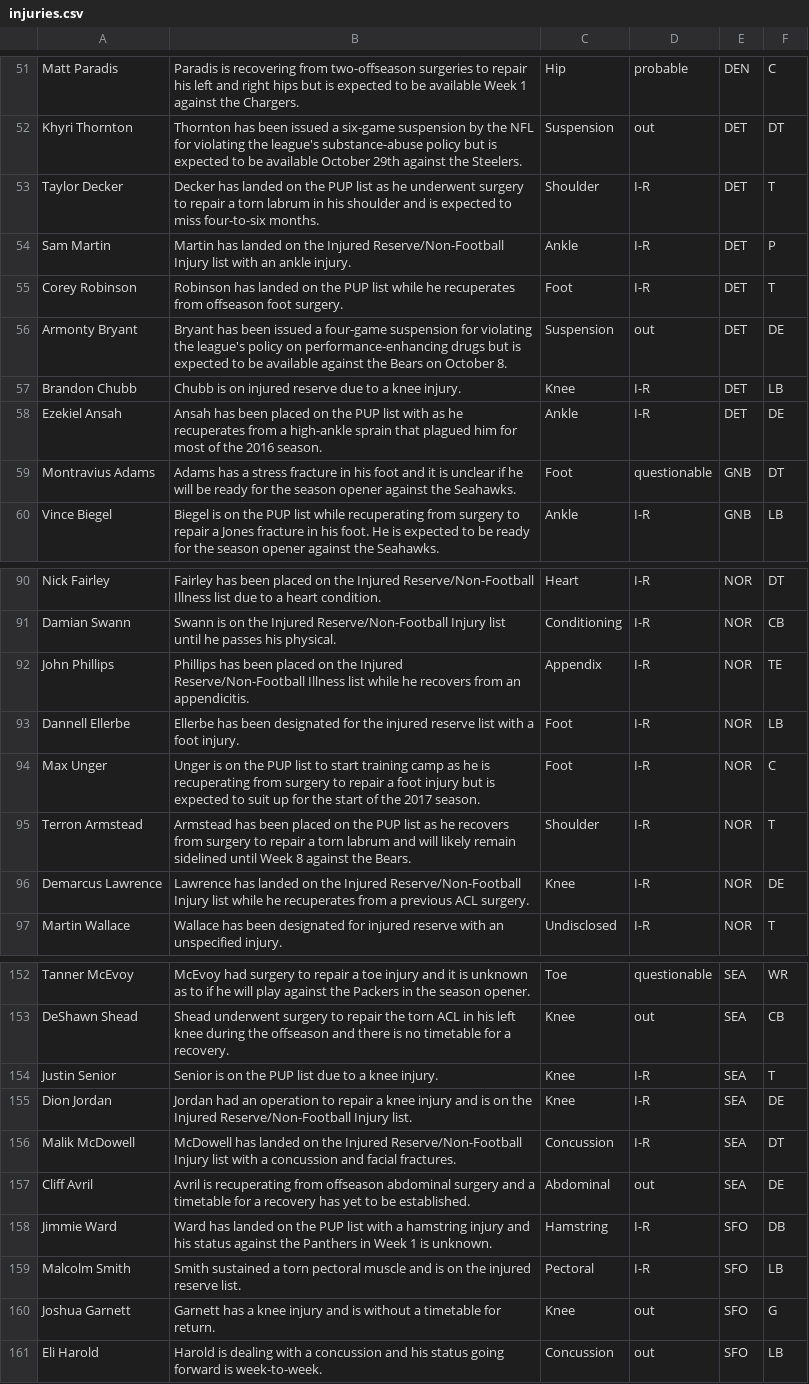
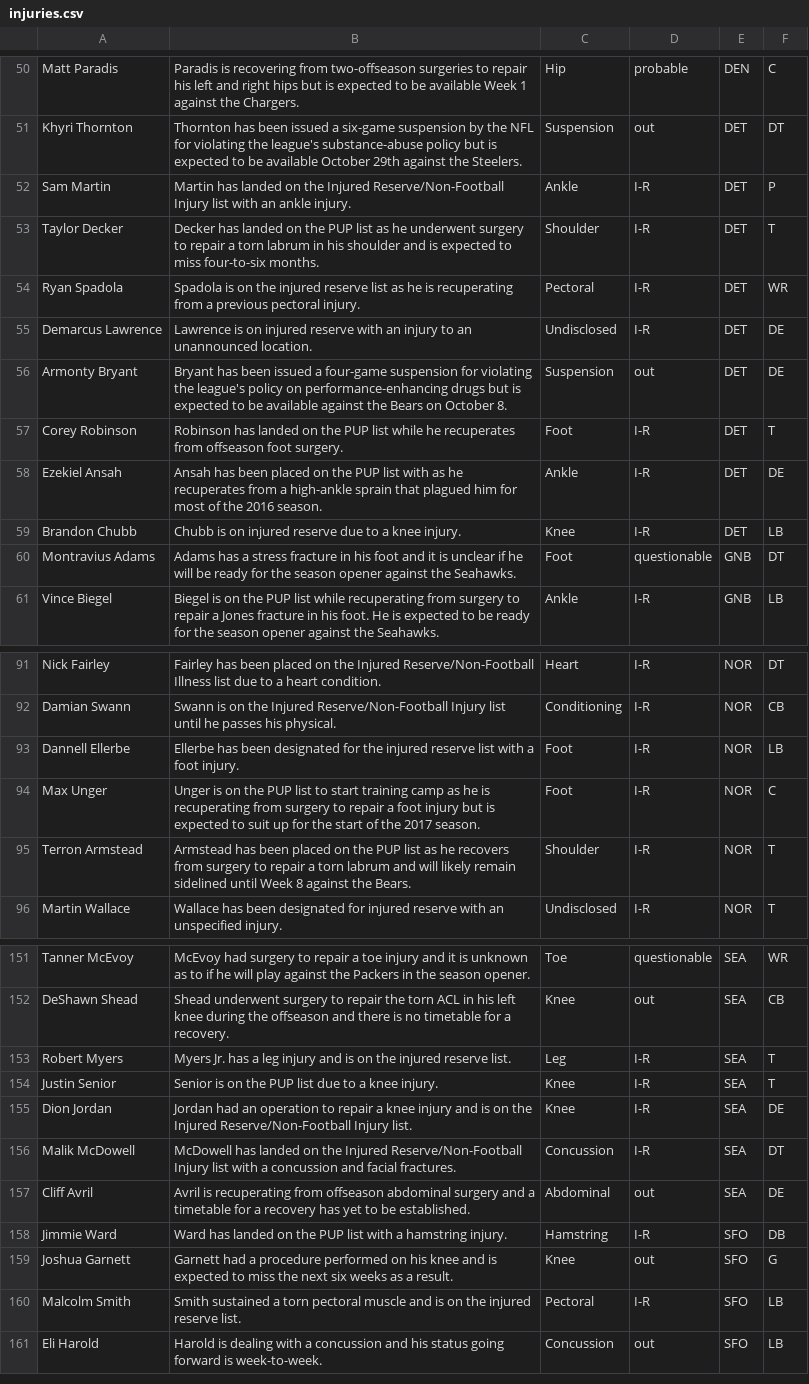
Before and after one commit to joshbegley/NFL-injuries, a CSV file: injuries.csv, drawn as a sheet; only a part is shown, gaps mark what is left out; the diff covers the shown part only.

Commit message:
automatic updates

```diff
--- a/injuries.csv
+++ b/injuries.csv
@@ -52,8 +51,10 @@ Matt Paradis,Paradis is recovering from two-offseason surgeries to repair his le
 Khyri Thornton,Thornton has been issued a six-game suspension by the NFL for violating the league's substance-abuse policy but is expected to be available October 29th against the Steelers.,Suspension,out,DET,DT
+Sam Martin,Martin has landed on the Injured Reserve/Non-Football Injury list with an ankle injury.,Ankle,I-R,DET,P
 Taylor Decker,Decker has landed on the PUP list as he underwent surgery to repair a torn labrum in his shoulder and is expected to miss four-to-six months.,Shoulder,I-R,DET,T
-Sam Martin,Martin has landed on the Injured Reserve/Non-Football Injury list with an ankle injury.,Ankle,I-R,DET,P
+Ryan Spadola,Spadola is on the injured reserve list as he is recuperating from a previous pectoral injury.,Pectoral,I-R,DET,WR
+Demarcus Lawrence,Lawrence is on injured reserve with an injury to an unannounced location.,Undisclosed,I-R,DET,DE
+Armonty Bryant,Bryant has been issued a four-game suspension for violating the league's policy on performance-enhancing drugs but is expected to be available against the Bears on October 8.,Suspension,out,DET,DE
 Corey Robinson,Robinson has landed on the PUP list while he recuperates from offseason foot surgery.,Foot,I-R,DET,T
-Armonty Bryant,Bryant has been issued a four-game suspension for violating the league's policy on performance-enhancing drugs but is expected to be available against the Bears on October 8.,Suspension,out,DET,DE
+Ezekiel Ansah,Ansah has been placed on the PUP list with as he recuperates from a high-ankle sprain that plagued him for most of the 2016 season.,Ankle,I-R,DET,DE
 Brandon Chubb,Chubb is on injured reserve due to a knee injury.,Knee,I-R,DET,LB
-Ezekiel Ansah,Ansah has been placed on the PUP list with as he recuperates from a high-ankle sprain that plagued him for most of the 2016 season.,Ankle,I-R,DET,DE
 Montravius Adams,Adams has a stress fracture in his foot and it is unclear if he will be ready for the season opener against the Seahawks.,Foot,questionable,GNB,DT
@@ -91,3 +92,2 @@ Nick Fairley,Fairley has been placed on the Injured Reserve/Non-Football Illness
 Damian Swann,Swann is on the Injured Reserve/Non-Football Injury list until he passes his physical.,Conditioning,I-R,NOR,CB
-John Phillips,Phillips has been placed on the Injured Reserve/Non-Football Illness list while he recovers from an appendicitis.,Appendix,I-R,NOR,TE
 Dannell Ellerbe,Ellerbe has been designated for the injured reserve list with a foot injury.,Foot,I-R,NOR,LB
@@ -95,3 +95,2 @@ Max Unger,Unger is on the PUP list to start training camp as he is recuperating
 Terron Armstead,Armstead has been placed on the PUP list as he recovers from surgery to repair a torn labrum and will likely remain sidelined until Week 8 against the Bears.,Shoulder,I-R,NOR,T
-Demarcus Lawrence,Lawrence has landed on the Injured Reserve/Non-Football Injury list while he recuperates from a previous ACL surgery.,Knee,I-R,NOR,DE
 Martin Wallace,Wallace has been designated for injured reserve with an unspecified injury.,Undisclosed,I-R,NOR,T
@@ -153,2 +152,3 @@ Tanner McEvoy,McEvoy had surgery to repair a toe injury and it is unknown as to
 DeShawn Shead,Shead underwent surgery to repair the torn ACL in his left knee during the offseason and there is no timetable for a recovery.,Knee,out,SEA,CB
+Robert Myers,Myers Jr. has a leg injury and is on the injured reserve list.,Leg,I-R,SEA,T
 Justin Senior,Senior is on the PUP list due to a knee injury.,Knee,I-R,SEA,T
@@ -157,5 +157,5 @@ Malik McDowell,McDowell has landed on the Injured Reserve/Non-Football Injury li
 Cliff Avril,Avril is recuperating from offseason abdominal surgery and a timetable for a recovery has yet to be established.,Abdominal,out,SEA,DE
-Jimmie Ward,Ward has landed on the PUP list with a hamstring injury and his status against the Panthers in Week 1 is unknown.,Hamstring,I-R,SFO,DB
+Jimmie Ward,Ward has landed on the PUP list with a hamstring injury.,Hamstring,I-R,SFO,DB
+Joshua Garnett,Garnett had a procedure performed on his knee and is expected to miss the next six weeks as a result.,Knee,out,SFO,G
 Malcolm Smith,Smith sustained a torn pectoral muscle and is on the injured reserve list.,Pectoral,I-R,SFO,LB
-Joshua Garnett,Garnett has a knee injury and is without a timetable for return.,Knee,out,SFO,G
 Eli Harold,Harold is dealing with a concussion and his status going forward is week-to-week.,Concussion,out,SFO,LB
```
Also changed, not shown: 3 added rows, 4 removed rows and 5 moved rows elsewhere in this file.
